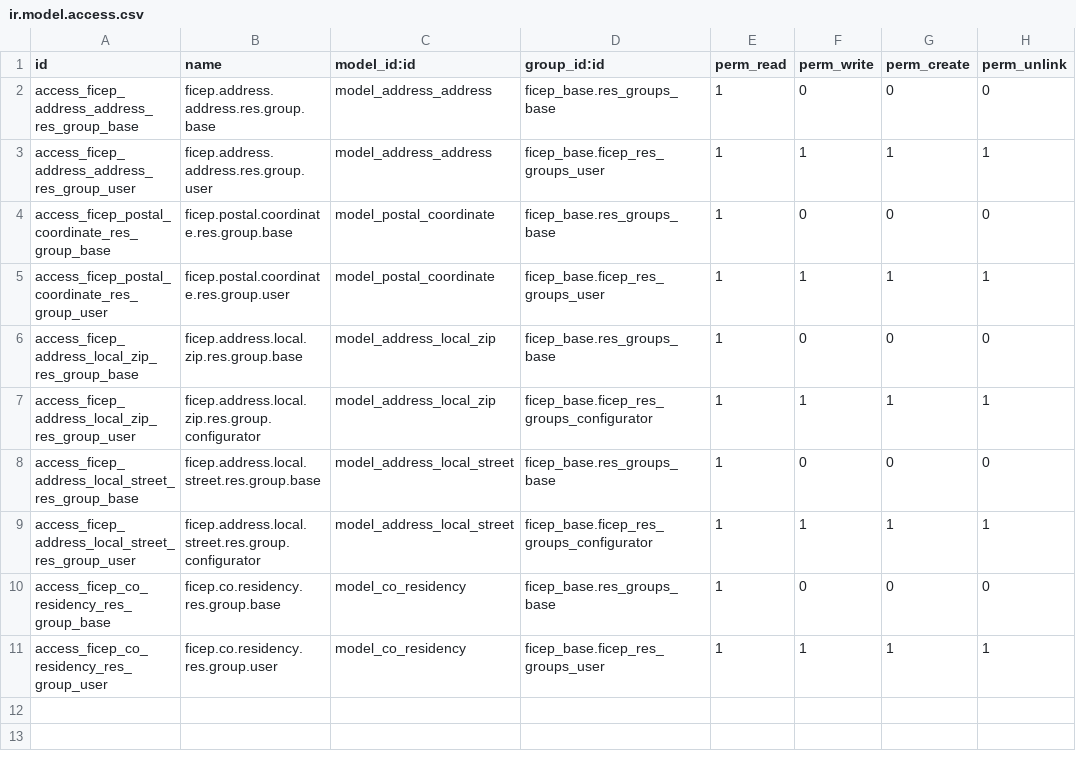
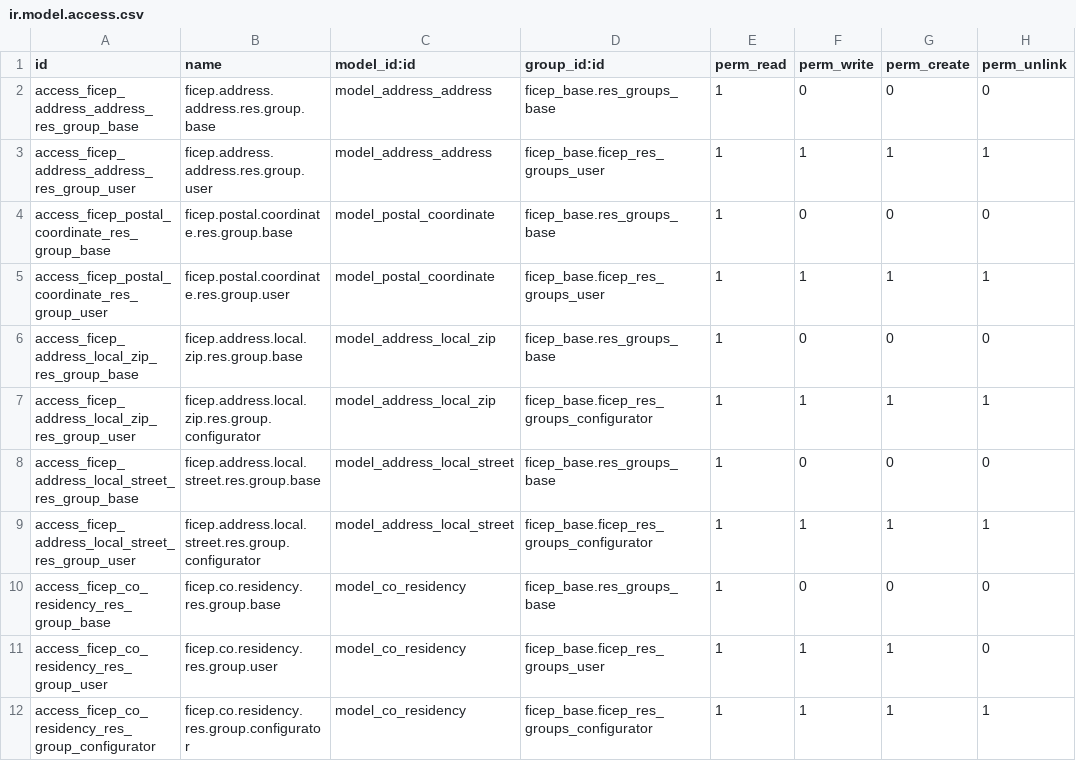
Before and after one commit to mozaik-association/mozaik, a CSV file: ficep_address/security/ir.model.access.csv, drawn as a sheet.

Commit message:
[CHG] co-residency refactorisation [TST] PDTDM !!

```diff
--- a/ficep_address/security/ir.model.access.csv
+++ b/ficep_address/security/ir.model.access.csv
@@ -10,2 +10,3 @@ access_ficep_address_local_street_res_group_user,ficep.address.local.street.res.
 access_ficep_co_residency_res_group_base,ficep.co.residency.res.group.base,model_co_residency,ficep_base.res_groups_base,1,0,0,0
-access_ficep_co_residency_res_group_user,ficep.co.residency.res.group.user,model_co_residency,ficep_base.ficep_res_groups_user,1,1,1,1
+access_ficep_co_residency_res_group_user,ficep.co.residency.res.group.user,model_co_residency,ficep_base.ficep_res_groups_user,1,1,1,0
+access_ficep_co_residency_res_group_configurator,ficep.co.residency.res.group.configurator,model_co_residency,ficep_base.ficep_res_groups_configurator,1,1,1,1
```
Also changed, not shown: 11 other files.
